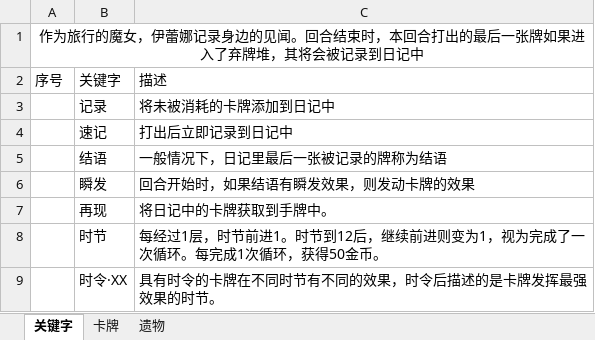
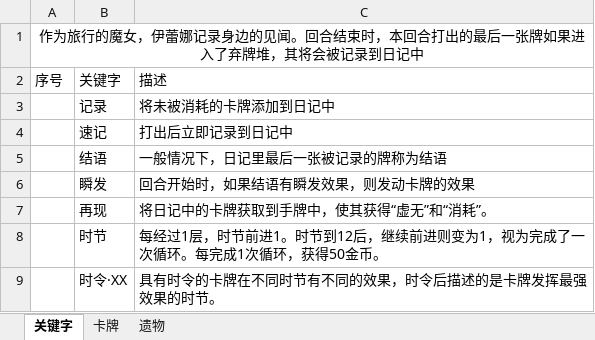
Before and after one commit to fe11n/ElainaInSpire, an Excel workbook: Elaina.xlsx, sheet 关键字, drawn as a sheet; values as stored, in another font and other column widths than the file's, no borders; the diff names each change by its address in the sheet, - before the commit and + after, or states it on an @@ line.

```diff
--- a/Elaina.xlsx (sheet 关键字)
+++ b/Elaina.xlsx (sheet 关键字)
-C7: 将日记中的卡牌获取到手牌中。
+C7: 将日记中的卡牌获取到手牌中，使其获得“虚无”和“消耗”。
```
Also changed, not shown: sheet 卡牌, sheet 遗物, 46 other files.
